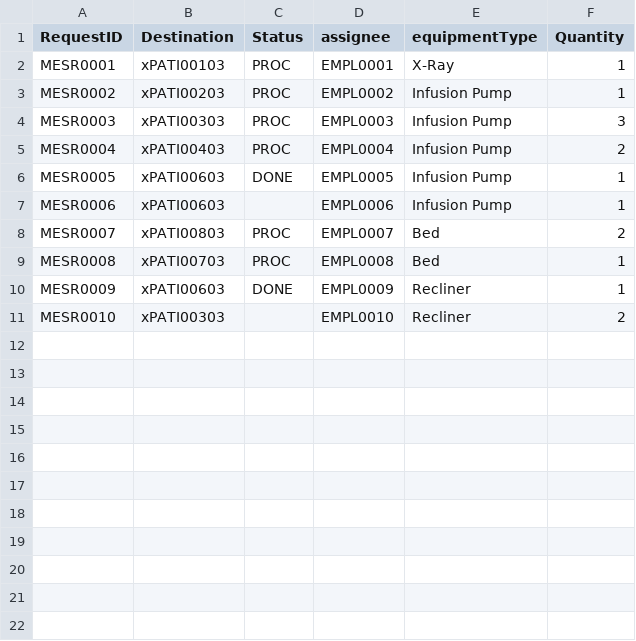
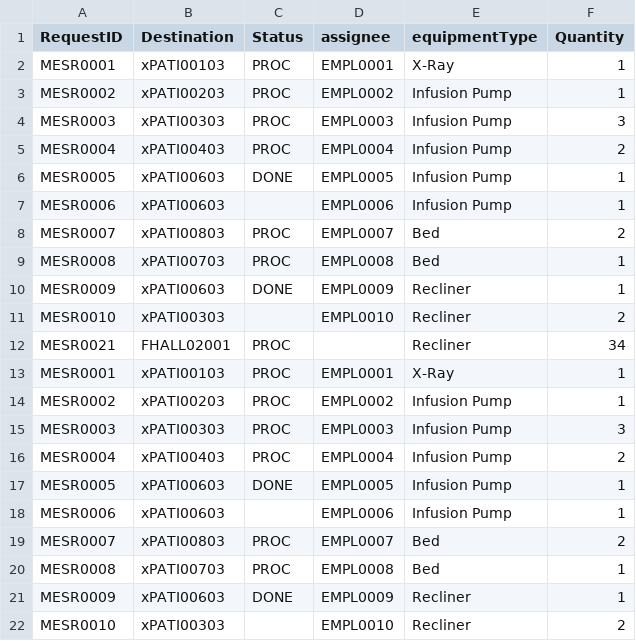
Before and after one commit to nadavk2002/CS3733-D22-Team-X-Prototype-1, a CSV file: MedEquipReq.csv, drawn as a sheet; the diff names each change by its address in the sheet, - before the commit and + after, or states it on an @@ line.

```diff
--- a/MedEquipReq.csv
+++ b/MedEquipReq.csv
+row 12: MESR0021 | FHALL02001 | PROC |  | Recliner | 34
+row 13: MESR0001 | xPATI00103 | PROC | EMPL0001 | X-Ray | 1
+row 14: MESR0002 | xPATI00203 | PROC | EMPL0002 | Infusion Pump | 1
+row 15: MESR0003 | xPATI00303 | PROC | EMPL0003 | Infusion Pump | 3
+row 16: MESR0004 | xPATI00403 | PROC | EMPL0004 | Infusion Pump | 2
+row 17: MESR0005 | xPATI00603 | DONE | EMPL0005 | Infusion Pump | 1
+row 18: MESR0006 | xPATI00603 |  | EMPL0006 | Infusion Pump | 1
+row 19: MESR0007 | xPATI00803 | PROC | EMPL0007 | Bed | 2
+row 20: MESR0008 | xPATI00703 | PROC | EMPL0008 | Bed | 1
+row 21: MESR0009 | xPATI00603 | DONE | EMPL0009 | Recliner | 1
+row 22: MESR0010 | xPATI00303 |  | EMPL0010 | Recliner | 2
```
Also changed, not shown: LabServiceRequests.csv, MedicalEquipmentUnits.csv, 34 other files.
